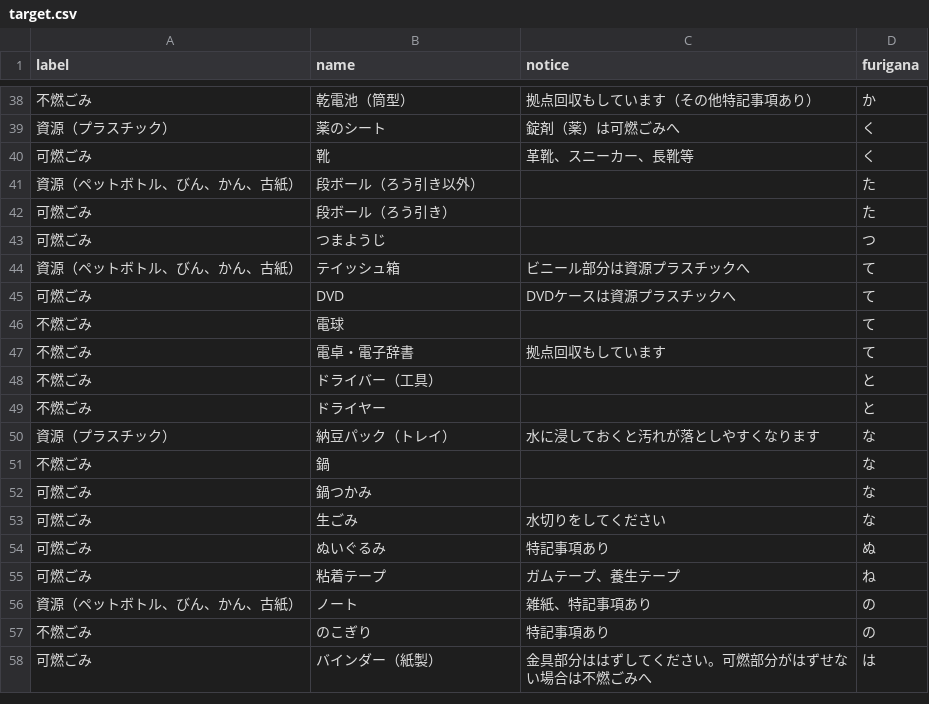
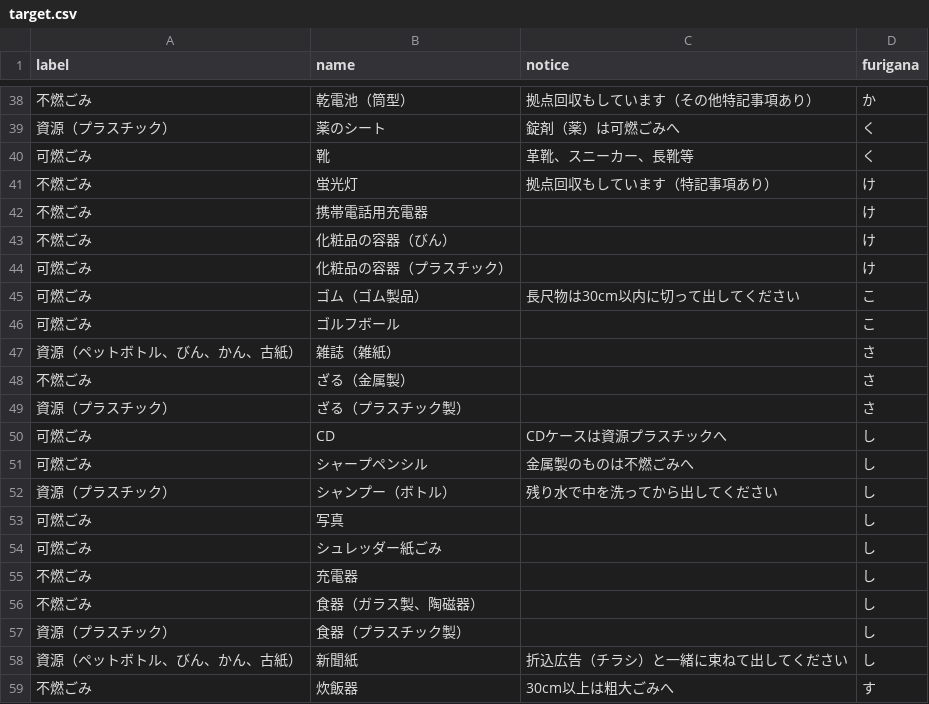
Before and after one commit to codeforkanazawa-org/5374, a CSV file: data/target.csv, drawn as a sheet; only a part is shown, gaps mark what is left out; the shorter side is filled out with more unchanged rows; the diff covers the shown part only.

Commit message:
Update target.csv

```diff
--- a/data/target.csv
+++ b/data/target.csv
@@ -40 +40,20 @@ label,name,notice,furigana
 可燃ごみ,靴,革靴、スニーカー、長靴等,く
+不燃ごみ,蛍光灯,拠点回収もしています（特記事項あり）,け
+不燃ごみ,携帯電話用充電器,,け
+不燃ごみ,化粧品の容器（びん）,,け
+可燃ごみ,化粧品の容器（プラスチック）,,け
+可燃ごみ,ゴム（ゴム製品）,長尺物は30cm以内に切って出してください,こ
+可燃ごみ,ゴルフボール,,こ
+資源（ペットボトル、びん、かん、古紙）,雑誌（雑紙）,,さ
+不燃ごみ,ざる（金属製）,,さ
+資源（プラスチック）,ざる（プラスチック製）,,さ
+可燃ごみ,CD,CDケースは資源プラスチックへ,し
+可燃ごみ,シャープペンシル,金属製のものは不燃ごみへ,し
+資源（プラスチック）,シャンプー（ボトル）,残り水で中を洗ってから出してください,し
+可燃ごみ,写真,,し
+可燃ごみ,シュレッダー紙ごみ,,し
+不燃ごみ,充電器,,し
+不燃ごみ,食器（ガラス製、陶磁器）,,し
+資源（プラスチック）,食器（プラスチック製）,,し
+資源（ペットボトル、びん、かん、古紙）,新聞紙,折込広告（チラシ）と一緒に束ねて出してください,し
+不燃ごみ,炊飯器,30cm以上は粗大ごみへ,す
```
Also changed, not shown: 13 added rows elsewhere in this file.
